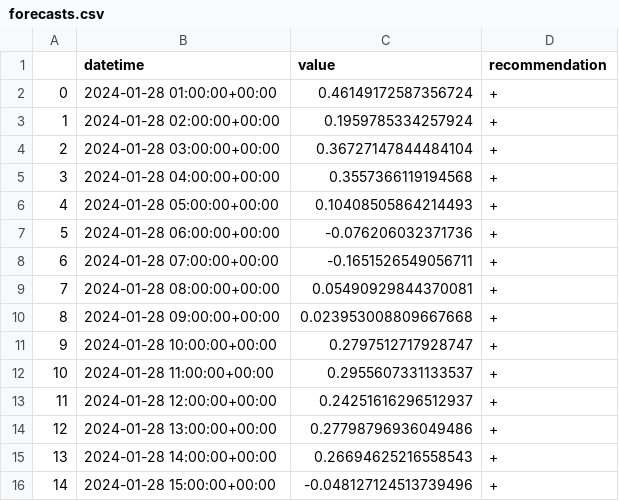
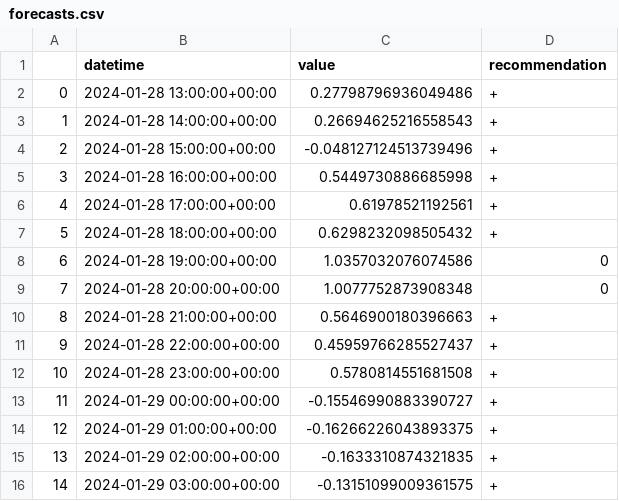
Before and after one commit to IDS-mini/electricity, a CSV file: forecast_data/forecasts.csv, drawn as a sheet; only a part is shown; the diff covers the shown part only.

Commit message:
Forecast update

```diff
--- a/forecast_data/forecasts.csv
+++ b/forecast_data/forecasts.csv
@@ -1,16 +1,16 @@
 ,datetime,value,recommendation
-0,2024-01-28 01:00:00+00:00,0.46149172587356724,+
-1,2024-01-28 02:00:00+00:00,0.1959785334257924,+
-2,2024-01-28 03:00:00+00:00,0.36727147844484104,+
-3,2024-01-28 04:00:00+00:00,0.3557366119194568,+
-4,2024-01-28 05:00:00+00:00,0.10408505864214493,+
-5,2024-01-28 06:00:00+00:00,-0.076206032371736,+
-6,2024-01-28 07:00:00+00:00,-0.1651526549056711,+
-7,2024-01-28 08:00:00+00:00,0.05490929844370081,+
-8,2024-01-28 09:00:00+00:00,0.023953008809667668,+
-9,2024-01-28 10:00:00+00:00,0.2797512717928747,+
-10,2024-01-28 11:00:00+00:00,0.2955607331133537,+
-11,2024-01-28 12:00:00+00:00,0.24251616296512937,+
-12,2024-01-28 13:00:00+00:00,0.27798796936049486,+
-13,2024-01-28 14:00:00+00:00,0.26694625216558543,+
-14,2024-01-28 15:00:00+00:00,-0.048127124513739496,+
+0,2024-01-28 13:00:00+00:00,0.27798796936049486,+
+1,2024-01-28 14:00:00+00:00,0.26694625216558543,+
+2,2024-01-28 15:00:00+00:00,-0.048127124513739496,+
+3,2024-01-28 16:00:00+00:00,0.5449730886685998,+
+4,2024-01-28 17:00:00+00:00,0.61978521192561,+
+5,2024-01-28 18:00:00+00:00,0.6298232098505432,+
+6,2024-01-28 19:00:00+00:00,1.0357032076074586,0
+7,2024-01-28 20:00:00+00:00,1.0077752873908348,0
+8,2024-01-28 21:00:00+00:00,0.5646900180396663,+
+9,2024-01-28 22:00:00+00:00,0.45959766285527437,+
+10,2024-01-28 23:00:00+00:00,0.5780814551681508,+
+11,2024-01-29 00:00:00+00:00,-0.15546990883390727,+
+12,2024-01-29 01:00:00+00:00,-0.16266226043893375,+
+13,2024-01-29 02:00:00+00:00,-0.1633310874321835,+
+14,2024-01-29 03:00:00+00:00,-0.13151099009361575,+
```
Also changed, not shown: 145 edited cells elsewhere in this file.
